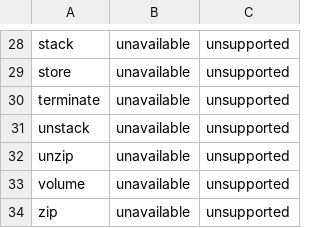
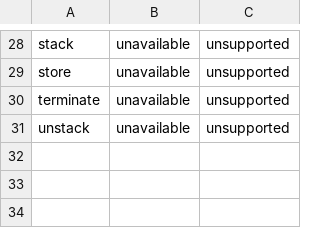
Before and after one commit to Lulzx/arturo-compiler, a TSV file: config/intrinsic-policy.tsv, drawn as a sheet; only a part is shown, gaps mark what is left out; the diff names each change by its address in the sheet, - before the commit and + after, or states it on an @@ line.

Commit message:
Implement zip, unzip, and volume; unavailable drops to 24
zip/unzip use zlib (now linked everywhere the runtime is: stub, C and
direct backends, the original compiler, the sanitizer gate). zip
replicates the host's upstream wrapper exactly, including its
basename behavior -- 'sub/b.txt' reads ./b.txt and is stored as
'b.txt' -- and its silent skipping of unreadable files; unzip takes
(destination, archive), creates parent directories, and silently does
nothing for a missing archive. volume is stat size as a byte quantity.
The suite's new zip gate runs host and compiled programs in isolated
directories and compares stdout plus the extracted trees, including
cross-extraction of a host-produced archive. Coverage 371/395;
cpp26 suite 332 pass, root, unsupported, and sanitizer gates green.

```diff
--- a/config/intrinsic-policy.tsv
+++ b/config/intrinsic-policy.tsv
-row 32: unzip | unavailable | unsupported
-row 33: volume | unavailable | unsupported
-row 34: zip | unavailable | unsupported
```
Also changed, not shown: 10 other files.
